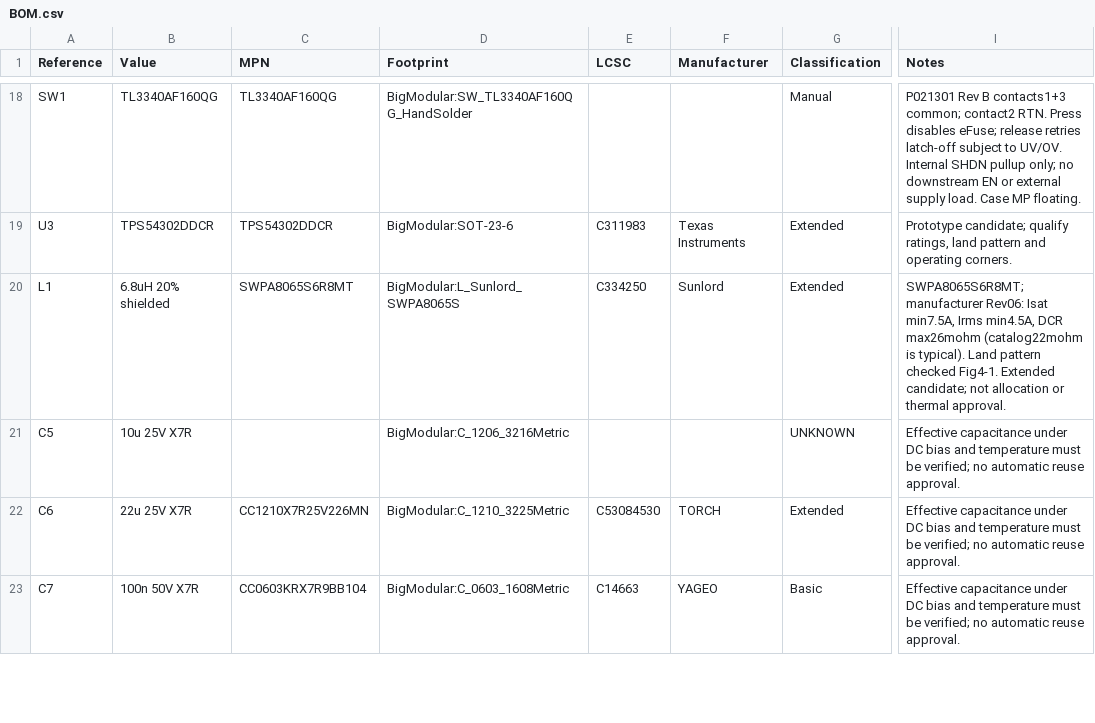
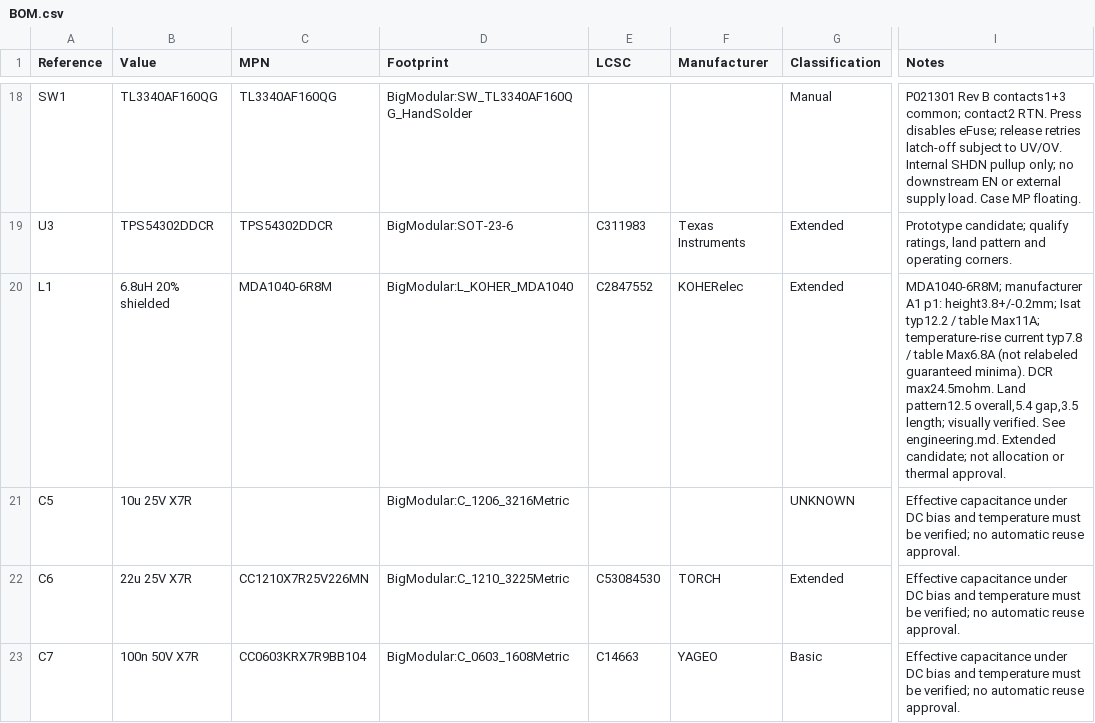
Before and after one commit to bread-modular/big-modular, a CSV file: BOM.csv, drawn as a sheet; only a part is shown, gaps mark what is left out; the diff covers the shown part only; the diff names each change by its address in the sheet, - before the commit and + after, or states it on an @@ line.

```diff
--- a/BOM.csv
+++ b/BOM.csv
-C20 (MPN): SWPA8065S6R8MT
+C20 (MPN): MDA1040-6R8M
-D20 (Footprint): BigModular:L_Sunlord_SWPA8065S
+D20 (Footprint): BigModular:L_KOHER_MDA1040
-E20 (LCSC): C334250
+E20 (LCSC): C2847552
-F20 (Manufacturer): Sunlord
+F20 (Manufacturer): KOHERelec
-I20 (Notes): SWPA8065S6R8MT; manufacturer Rev06: Isat min7.5A, Irms min4.5A, DCR max26mohm (catalog22mohm is typical). Land pattern checked Fig4-1. Extended candidate;…
+I20 (Notes): MDA1040-6R8M; manufacturer A1 p1: height3.8+/-0.2mm; Isat typ12.2 / table Max11A; temperature-rise current typ7.8 / table Max6.8A (not relabeled guaranteed minima). DCR max24.5mohm. Land pattern12.5 overall,5.4 gap,3.5 length; visually verified. See engineering.md. Extended candidate;…
```
Also changed, not shown: 6 edited cells elsewhere in this file, 37 other files.
